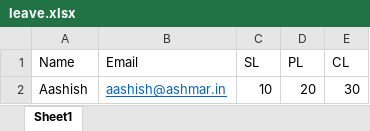
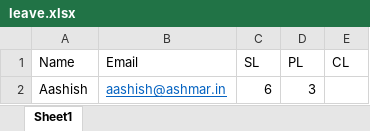
Before and after one commit to AashishKaushik29/Mail_Sender, an Excel workbook: uploads/leave.xlsx, sheet Sheet1, drawn as a sheet; values as stored, in another font and other column widths than the file's, no borders; the diff names each change by its address in the sheet, - before the commit and + after, or states it on an @@ line.

```diff
--- a/uploads/leave.xlsx (sheet Sheet1)
+++ b/uploads/leave.xlsx (sheet Sheet1)
-C2 (SL): 10
+C2 (SL): 6
-D2 (PL): 20
+D2 (PL): 3
-E2 (CL): 30
+E2 (CL): (empty)
```
Also changed, not shown: 4 other files.
